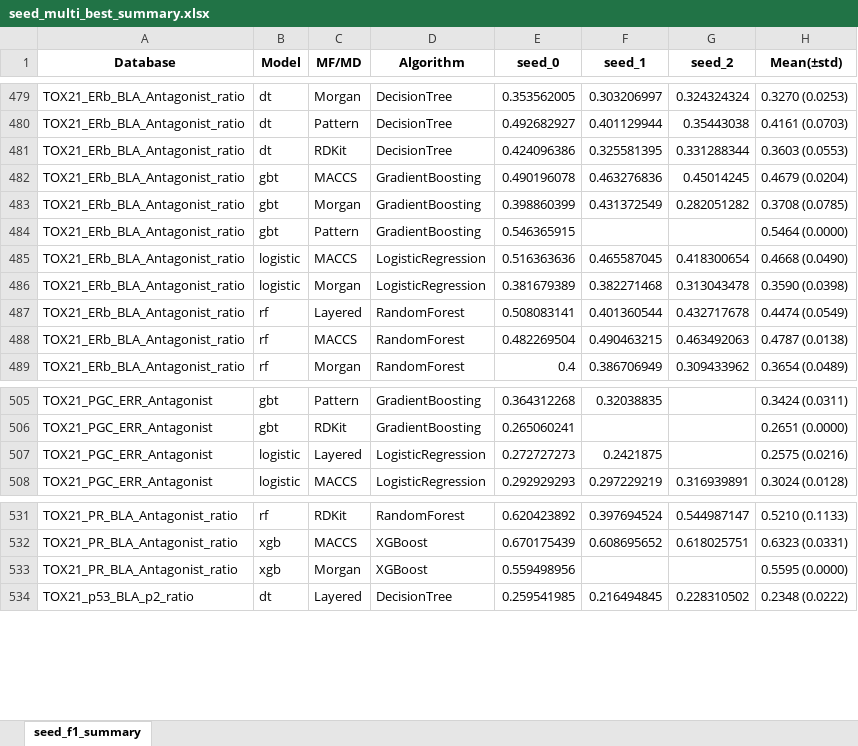
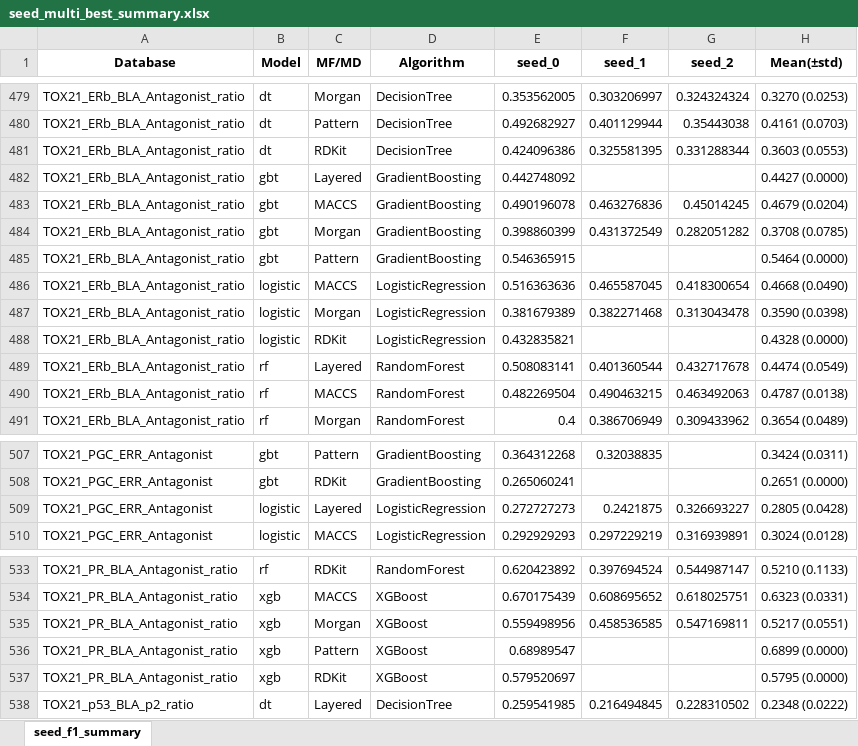
Before and after one commit to Jiinwon/ChemBAI, an Excel workbook: ToxCast_model/experiments/training/DART_MTL/logs/seed_multi_best_summary.xlsx, sheet seed_f1_summary, drawn as a sheet; only a part is shown, gaps mark what is left out; values as stored, in another font and other column widths than the file's, no borders; addresses are those after the commit; the diff names each change by its address in the sheet, - before the commit and + after, or states it on an @@ line.

Commit message:
Logs: auto summary & updates (2025-10-07 05:54:09)

```diff
--- a/ToxCast_model/experiments/training/DART_MTL/logs/seed_multi_best_summary.xlsx (sheet seed_f1_summary)
+++ b/ToxCast_model/experiments/training/DART_MTL/logs/seed_multi_best_summary.xlsx (sheet seed_f1_summary)
+row 482: TOX21_ERb_BLA_Antagonist_ratio | gbt | Layered | GradientBoosting | 0.442748092 |  |  | 0.4427 (0.0000)
+row 488: TOX21_ERb_BLA_Antagonist_ratio | logistic | RDKit | LogisticRegression | 0.432835821 |  |  | 0.4328 (0.0000)
-G509 (seed_2): (empty)
+G509 (seed_2): 0.326693227
-H509 (Mean(±std)): 0.2575 (0.0216)
+H509 (Mean(±std)): 0.2805 (0.0428)
-F535 (seed_1): (empty)
+F535 (seed_1): 0.458536585
-G535 (seed_2): (empty)
+G535 (seed_2): 0.547169811
-H535 (Mean(±std)): 0.5595 (0.0000)
+H535 (Mean(±std)): 0.5217 (0.0551)
+row 536: TOX21_PR_BLA_Antagonist_ratio | xgb | Pattern | XGBoost | 0.68989547 |  |  | 0.6899 (0.0000)
+row 537: TOX21_PR_BLA_Antagonist_ratio | xgb | RDKit | XGBoost | 0.579520697 |  |  | 0.5795 (0.0000)
```
Also changed, not shown: 28 other files.
